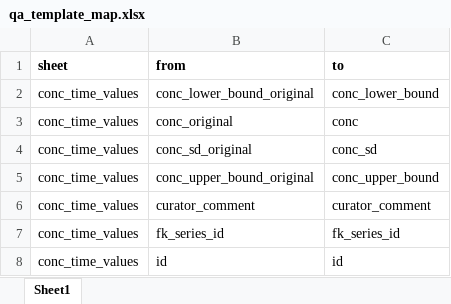
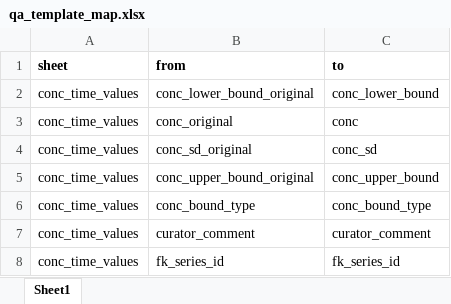
Before and after one commit to USEPA/CvTdbLoad, an Excel workbook: input/qa_template_map.xlsx, sheet Sheet1, drawn as a sheet; only a part is shown; the shorter side is filled out with more unchanged rows; values as stored, in another font and other column widths than the file's, no borders; the diff names each change by its address in the sheet, - before the commit and + after, or states it on an @@ line.

```diff
--- a/input/qa_template_map.xlsx (sheet Sheet1)
+++ b/input/qa_template_map.xlsx (sheet Sheet1)
+row 6: conc_time_values | conc_bound_type | conc_bound_type
```
Also changed, not shown: input/CvT_data_template_articles.xlsx.
